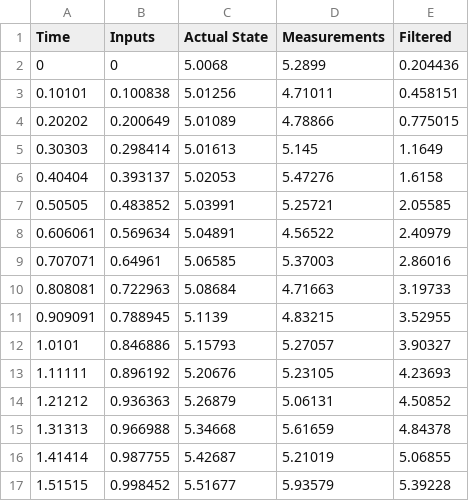
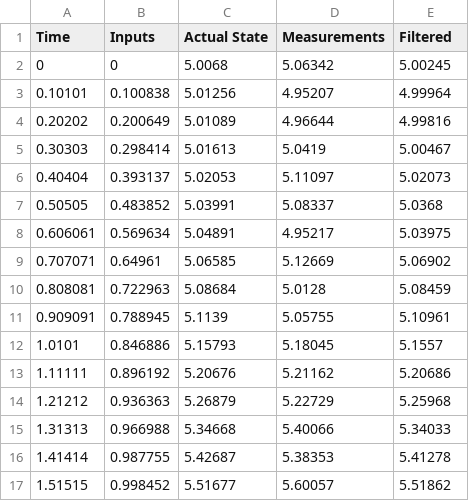
Before and after one commit to SwapUNaph/cpp_estimation_and_control, a CSV file: files/measurements.csv, drawn as a sheet; only a part is shown; the diff covers the shown part only.

```diff
--- a/files/measurements.csv
+++ b/files/measurements.csv
@@ -1,17 +1,17 @@
 Time, Inputs, Actual State, Measurements, Filtered
-0, 0, 5.0068, 5.2899, 0.204436
-0.10101, 0.100838, 5.01256, 4.71011, 0.458151
-0.20202, 0.200649, 5.01089, 4.78866, 0.775015
-0.30303, 0.298414, 5.01613, 5.145, 1.1649
-0.40404, 0.393137, 5.02053, 5.47276, 1.6158
-0.50505, 0.483852, 5.03991, 5.25721, 2.05585
-0.606061, 0.569634, 5.04891, 4.56522, 2.40979
-0.707071, 0.64961, 5.06585, 5.37003, 2.86016
-0.808081, 0.722963, 5.08684, 4.71663, 3.19733
-0.909091, 0.788945, 5.1139, 4.83215, 3.52955
-1.0101, 0.846886, 5.15793, 5.27057, 3.90327
-1.11111, 0.896192, 5.20676, 5.23105, 4.23693
-1.21212, 0.936363, 5.26879, 5.06131, 4.50852
-1.31313, 0.966988, 5.34668, 5.61659, 4.84378
-1.41414, 0.987755, 5.42687, 5.21019, 5.06855
-1.51515, 0.998452, 5.51677, 5.93579, 5.39228
+0, 0, 5.0068, 5.06342, 5.00245
+0.10101, 0.100838, 5.01256, 4.95207, 4.99964
+0.20202, 0.200649, 5.01089, 4.96644, 4.99816
+0.30303, 0.298414, 5.01613, 5.0419, 5.00467
+0.40404, 0.393137, 5.02053, 5.11097, 5.02073
+0.50505, 0.483852, 5.03991, 5.08337, 5.0368
+0.606061, 0.569634, 5.04891, 4.95217, 5.03975
+0.707071, 0.64961, 5.06585, 5.12669, 5.06902
+0.808081, 0.722963, 5.08684, 5.0128, 5.08459
+0.909091, 0.788945, 5.1139, 5.05755, 5.10961
+1.0101, 0.846886, 5.15793, 5.18045, 5.1557
+1.11111, 0.896192, 5.20676, 5.21162, 5.20686
+1.21212, 0.936363, 5.26879, 5.22729, 5.25968
+1.31313, 0.966988, 5.34668, 5.40066, 5.34033
+1.41414, 0.987755, 5.42687, 5.38353, 5.41278
+1.51515, 0.998452, 5.51677, 5.60057, 5.51862
```
Also changed, not shown: 168 edited cells elsewhere in this file, 12 other files.
